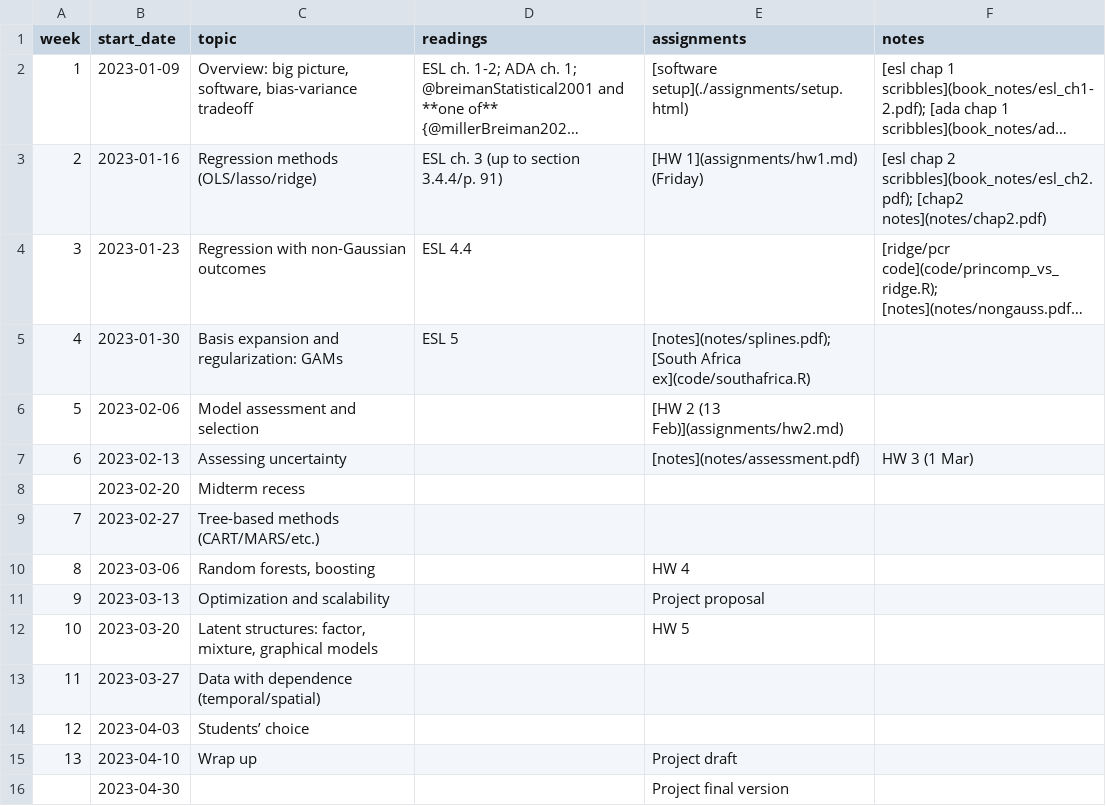
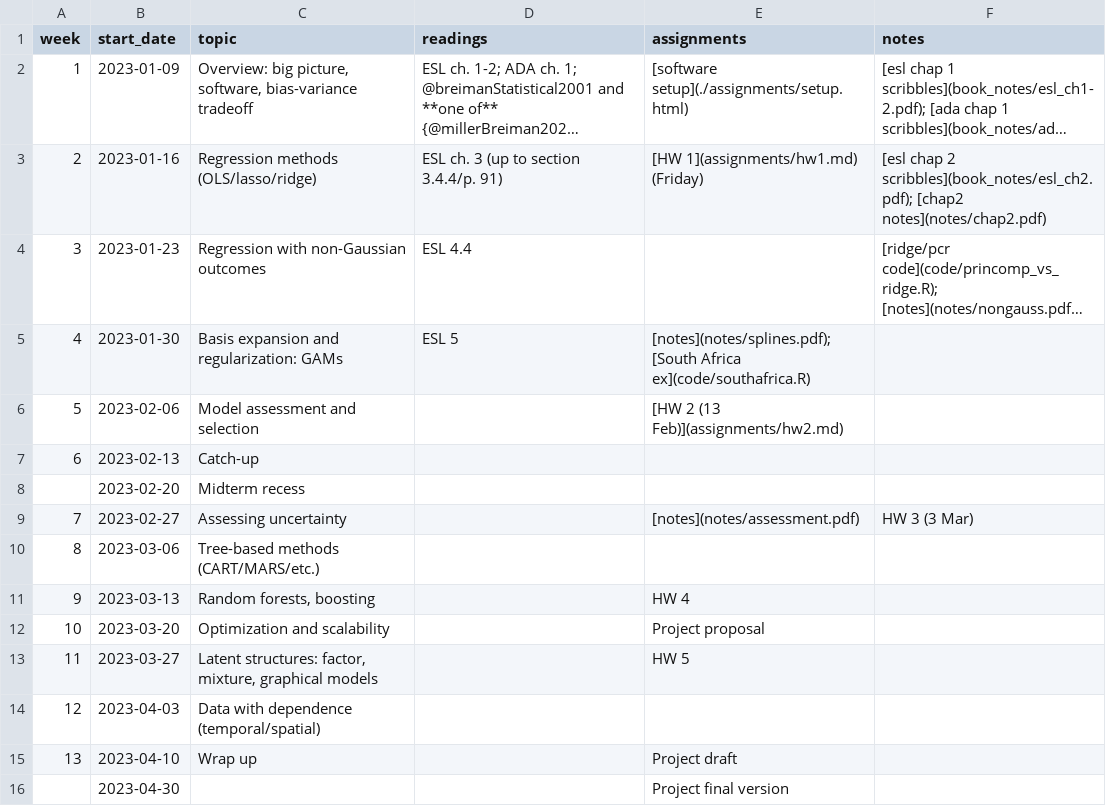
Before and after one commit to bbolker/stat790, a CSV file: sched.csv, drawn as a sheet; long unchanged cells end in ….

Commit message:
hw3, assessment notes

```diff
--- a/sched.csv
+++ b/sched.csv
@@ -6,10 +6,10 @@ week, start_date, topic, readings, assignments, notes
 5,2023-02-06,Model assessment and selection,,[HW 2 (13 Feb)](assignments/hw2.md),
-6,2023-02-13,Assessing uncertainty,,[notes](notes/assessment.pdf),HW 3 (1 Mar),
+6,2023-02-13,Catch-up
 ,2023-02-20,Midterm recess,,,
-7,2023-02-27,Tree-based methods (CART/MARS/etc.),,,
-8,2023-03-06,"Random forests, boosting",,HW 4,
-9,2023-03-13,Optimization and scalability,,Project proposal,
-10,2023-03-20,"Latent structures: factor, mixture, graphical models",,HW 5,
-11,2023-03-27,Data with dependence (temporal/spatial),,,
-12,2023-04-03,Students’ choice,,,
+7,2023-02-27,Assessing uncertainty,,[notes](notes/assessment.pdf),HW 3 (3 Mar),
+8,2023-03-06,Tree-based methods (CART/MARS/etc.),,,
+9,2023-03-13,"Random forests, boosting",,HW 4,
+10,2023-03-20,Optimization and scalability,,Project proposal,
+11,2023-03-27,"Latent structures: factor, mixture, graphical models",,HW 5,
+12,2023-04-03,Data with dependence (temporal/spatial),,,
 13,2023-04-10,Wrap up,,Project draft,
```
Also changed, not shown: 12 other files.
